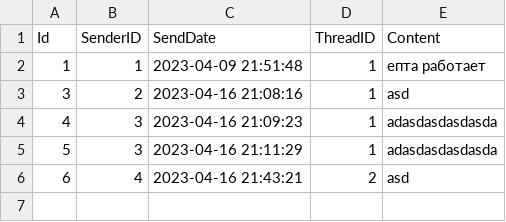
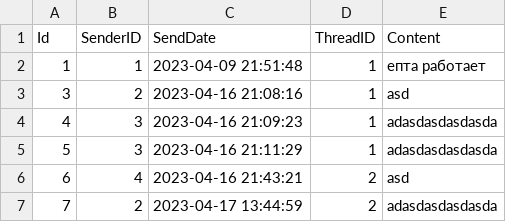
Before and after one commit to bitoche/JavaForum-PracticeMVC, a CSV file: src/main/resources/files/Messages.csv, drawn as a sheet.

```diff
--- a/src/main/resources/files/Messages.csv
+++ b/src/main/resources/files/Messages.csv
@@ -6 +6,2 @@ Id,SenderID,SendDate,ThreadID,Content
 "6","4","2023-04-16 21:43:21","2","asd"
+"7","2","2023-04-17 13:44:59","2","adasdasdasdasda"
```
Also changed, not shown: 5 other files.
